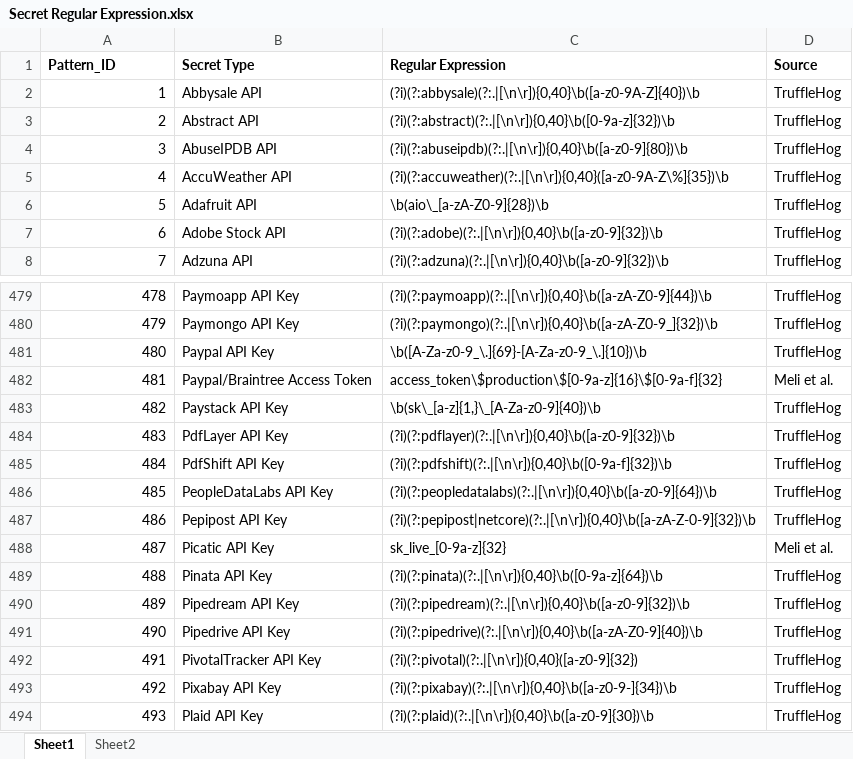
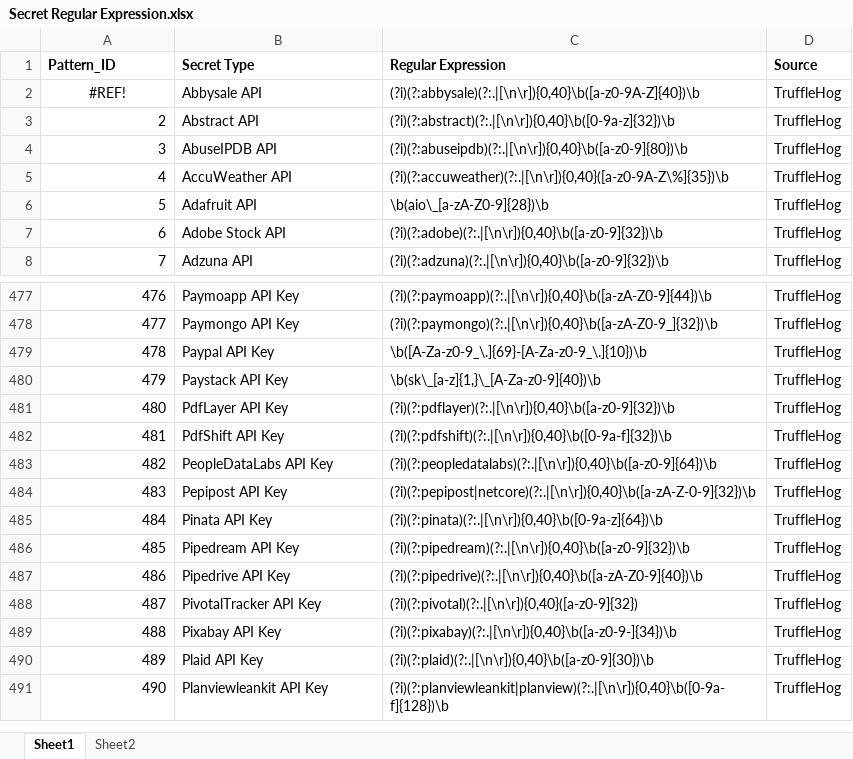
Before and after one commit to marckgt7/ICT_project, an Excel workbook: Secret Regular Expression.xlsx, sheet Sheet1, drawn as a sheet; only a part is shown, gaps mark what is left out; the shorter side is filled out with more unchanged rows; values as stored, in another font and other column widths than the file's, no borders; charts and pictures not drawn; the diff covers the shown part only; the diff names each change by its address in the sheet, - before the commit and + after, or states it on an @@ line.

```diff
--- a/Secret Regular Expression.xlsx (sheet Sheet1)
+++ b/Secret Regular Expression.xlsx (sheet Sheet1)
@@ column A (Pattern_ID) renumbered from row 2 down @@
-A2 alignment: right
+A2 alignment: center
-row 482: 481 | Paypal/Braintree Access Token | access_token\$production\$[0-9a-z]{16}\$[0-9a-f]{32} | Meli et al.
-row 488: 487 | Picatic API Key | sk_live_[0-9a-z]{32} | Meli et al.
```
Also changed, not shown: 8 removed rows elsewhere in this sheet, charts or pictures, 15 other files.
